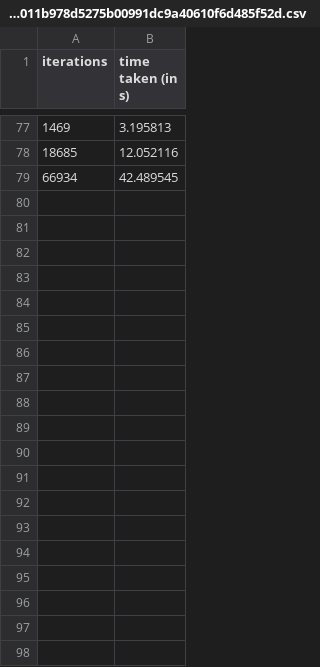
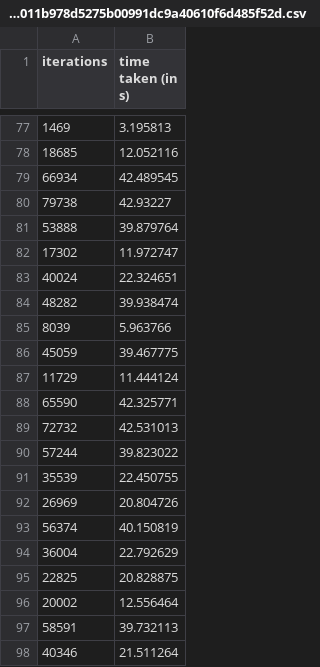
Before and after one commit to 0xmozak/mozak-vm, a CSV file: perftool/data/nop-registerstark-cpu-time/nop-bench_414011b978d5275b00991dc9a40610f6d485f52d.csv, drawn as a sheet; only a part is shown, gaps mark what is left out; the diff covers the shown part only; the diff names each change by its address in the sheet, - before the commit and + after, or states it on an @@ line.

Commit message:
more data

```diff
--- a/perftool/data/nop-registerstark-cpu-time/nop-bench_414011b978d5275b00991dc9a40610f6d485f52d.csv
+++ b/perftool/data/nop-registerstark-cpu-time/nop-bench_414011b978d5275b00991dc9a40610f6d485f52d.csv
+row 80: 79738 | 42.93227
+row 81: 53888 | 39.879764
+row 82: 17302 | 11.972747
+row 83: 40024 | 22.324651
+row 84: 48282 | 39.938474
+row 85: 8039 | 5.963766
+row 86: 45059 | 39.467775
+row 87: 11729 | 11.444124
+row 88: 65590 | 42.325771
+row 89: 72732 | 42.531013
+row 90: 57244 | 39.823022
+row 91: 35539 | 22.450755
+row 92: 26969 | 20.804726
+row 93: 56374 | 40.150819
+row 94: 36004 | 22.792629
+row 95: 22825 | 20.828875
+row 96: 20002 | 12.556464
+row 97: 58591 | 39.732113
+row 98: 40346 | 21.511264
```
Also changed, not shown: 67 added rows elsewhere in this file, perftool/data/nop-registerstark-cpu-time/nop-bench_7b0d7fc57499f01567e372ca7c182e431e46ca71.csv, 1 other file.
